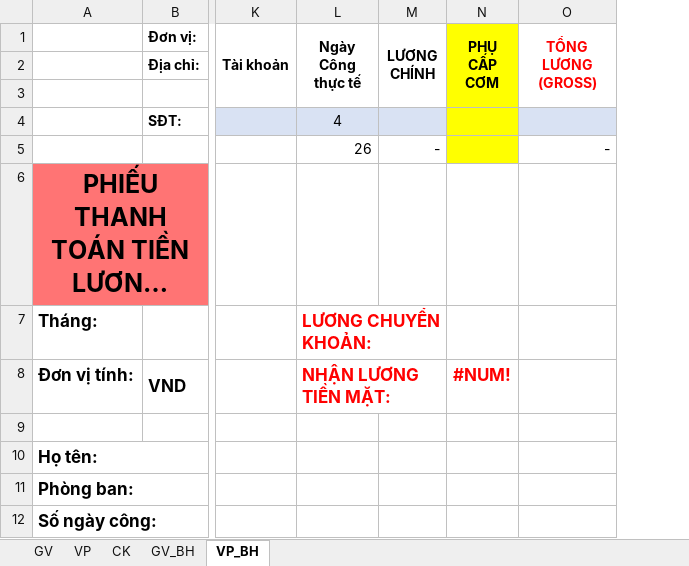
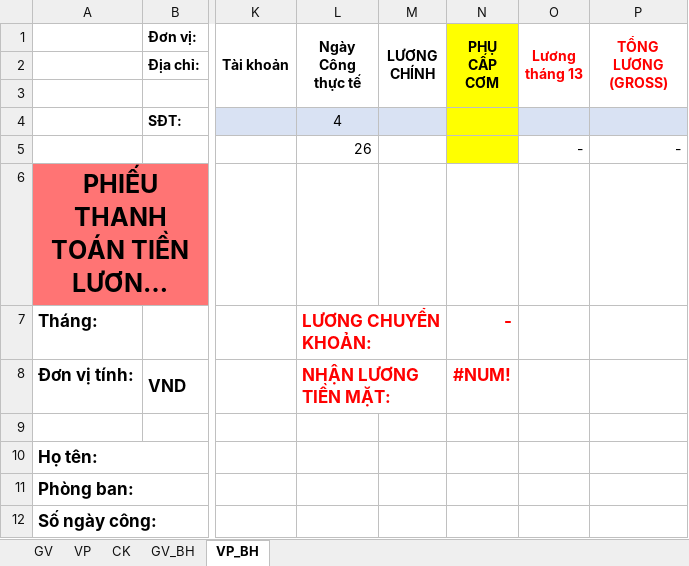
Before and after one commit to kundt147-code/ADA_PAYSLIP, an Excel workbook: public/payslip-template.xlsx, sheet VP_BH, drawn as a sheet; only a part is shown, gaps mark what is left out; long unchanged cells end in …; values as stored, in another font and other column widths than the file's, no borders; charts and pictures not drawn; the diff names each change by its address in the sheet, - before the commit and + after, or states it on an @@ line.

```diff
--- a/public/payslip-template.xlsx (sheet VP_BH)
+++ b/public/payslip-template.xlsx (sheet VP_BH)
+column O (Lương tháng 13), row 5: -
-M5 (LƯƠNG CHÍNH): -
+M5 (LƯƠNG CHÍNH): (empty)
-N7 (PHỤ CẤP CƠM): (empty)
+N7 (PHỤ CẤP CƠM): -
```
Also changed, not shown: sheet GV_BH, formulas that keep their value, 4 other files.
